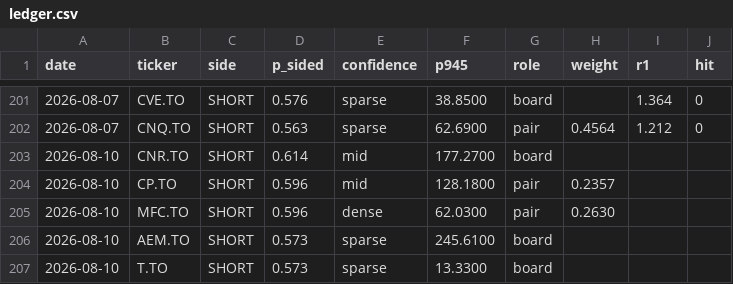
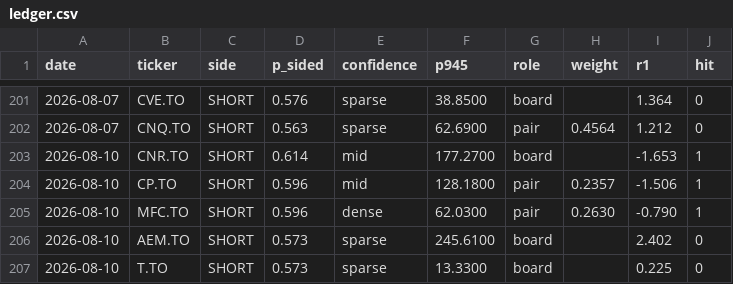
Before and after one commit to rufatb/RB, a CSV file: ledger.csv, drawn as a sheet; only a part is shown, gaps mark what is left out.

```diff
--- a/ledger.csv
+++ b/ledger.csv
@@ -202,6 +202,6 @@ date,ticker,side,p_sided,confidence,p945,role,weight,r1,hit
 2026-08-07,CNQ.TO,SHORT,0.563,sparse,62.6900,pair,0.4564,1.212,0
-2026-08-10,CNR.TO,SHORT,0.614,mid,177.2700,board,,,
-2026-08-10,CP.TO,SHORT,0.596,mid,128.1800,pair,0.2357,,
-2026-08-10,MFC.TO,SHORT,0.596,dense,62.0300,pair,0.2630,,
-2026-08-10,AEM.TO,SHORT,0.573,sparse,245.6100,board,,,
-2026-08-10,T.TO,SHORT,0.573,sparse,13.3300,board,,,
+2026-08-10,CNR.TO,SHORT,0.614,mid,177.2700,board,,-1.653,1
+2026-08-10,CP.TO,SHORT,0.596,mid,128.1800,pair,0.2357,-1.506,1
+2026-08-10,MFC.TO,SHORT,0.596,dense,62.0300,pair,0.2630,-0.790,1
+2026-08-10,AEM.TO,SHORT,0.573,sparse,245.6100,board,,2.402,0
+2026-08-10,T.TO,SHORT,0.573,sparse,13.3300,board,,0.225,0
```
Also changed, not shown: 1 other file.
